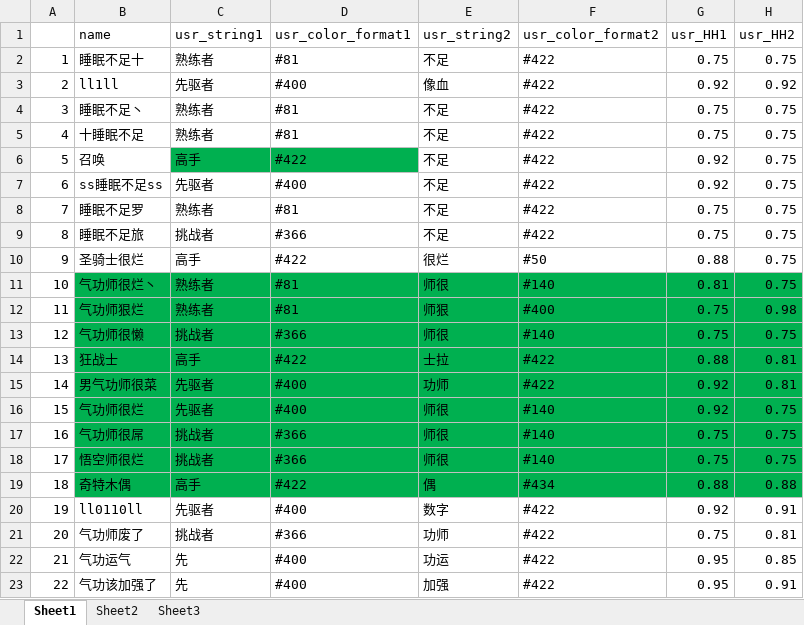
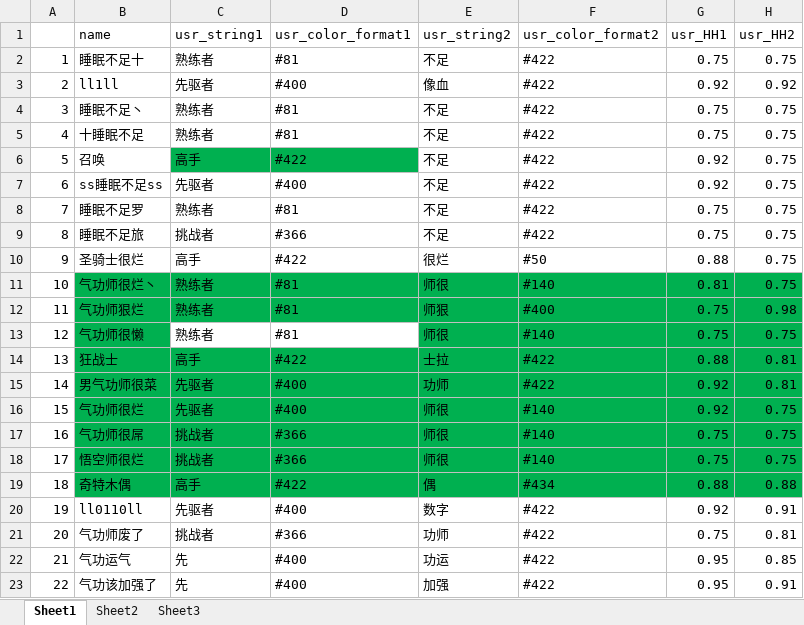
Before and after one commit to Lightman-yang/webdriver_new, an Excel workbook: lw/game_name.xlsx, sheet Sheet1, drawn as a sheet; values as stored, in another font and other column widths than the file's, no borders; the diff names each change by its address in the sheet, - before the commit and + after, or states it on an @@ line.

Commit message:
初始化122234

```diff
--- a/lw/game_name.xlsx (sheet Sheet1)
+++ b/lw/game_name.xlsx (sheet Sheet1)
-C13 (usr_string1): 挑战者
+C13 (usr_string1): 熟练者
-C13:D13 fill: #00B050
+C13:D13 fill: none
-D13 (usr_color_format1): #366
+D13 (usr_color_format1): #81
```
